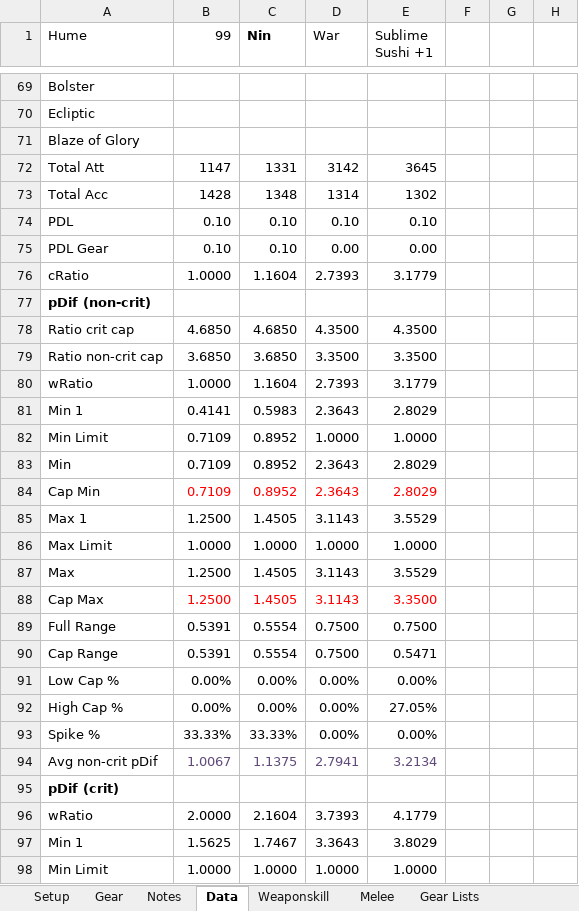
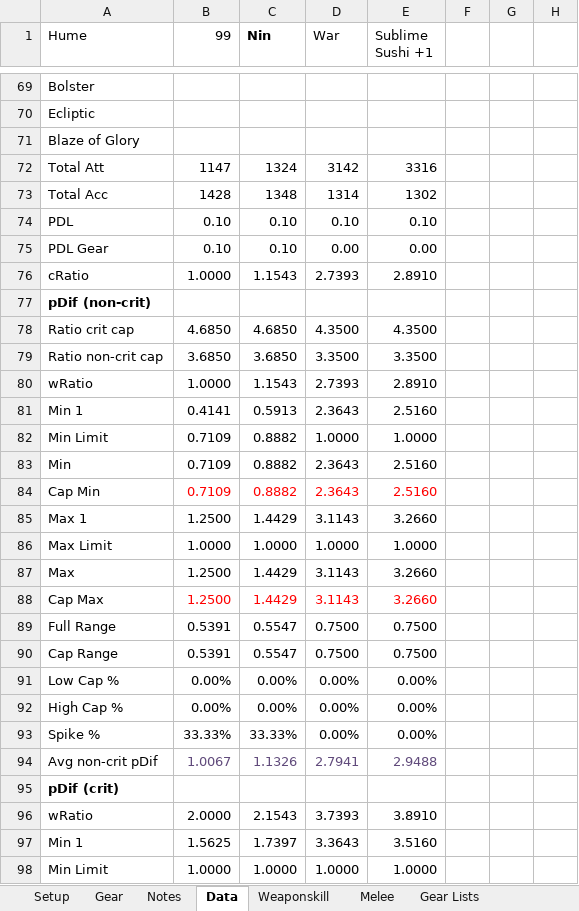
Before and after one commit to NextGames2000/Spreadsheets, an Excel workbook: DW40 Shun Trust Kendatsuba.xlsx, sheet Data, drawn as a sheet; only a part is shown, gaps mark what is left out; values as stored, in another font and other column widths than the file's, no borders; conditional formats not drawn; the diff covers the shown part only; the diff names each change by its address in the sheet, - before the commit and + after, or states it on an @@ line.

```diff
--- a/DW40 Shun Trust Kendatsuba.xlsx (sheet Data)
+++ b/DW40 Shun Trust Kendatsuba.xlsx (sheet Data)
-C72 (Nin): 1331
+C72 (Nin): 1324
-E72 (Sublime Sushi +1): 3645
+E72 (Sublime Sushi +1): 3316
-C76 (Nin): 1.1604
+C76 (Nin): 1.1543
-E76 (Sublime Sushi +1): 3.1779
+E76 (Sublime Sushi +1): 2.8910
-C80 (Nin): 1.1604
+C80 (Nin): 1.1543
-E80 (Sublime Sushi +1): 3.1779
+E80 (Sublime Sushi +1): 2.8910
-C81 (Nin): 0.5983
+C81 (Nin): 0.5913
-E81 (Sublime Sushi +1): 2.8029
+E81 (Sublime Sushi +1): 2.5160
-C82:C84 (Nin): 0.8952
+C82:C84 (Nin): 0.8882
-E83:E84 (Sublime Sushi +1): 2.8029
+E83:E84 (Sublime Sushi +1): 2.5160
-C85 (Nin): 1.4505
+C85 (Nin): 1.4429
-E85 (Sublime Sushi +1): 3.5529
+E85 (Sublime Sushi +1): 3.2660
-C87:C88 (Nin): 1.4505
+C87:C88 (Nin): 1.4429
-E87 (Sublime Sushi +1): 3.5529
+E87 (Sublime Sushi +1): 3.2660
-E88 (Sublime Sushi +1): 3.3500
+E88 (Sublime Sushi +1): 3.2660
-C89:C90 (Nin): 0.5554
+C89:C90 (Nin): 0.5547
-E90 (Sublime Sushi +1): 0.5471
+E90 (Sublime Sushi +1): 0.7500
-E92 (Sublime Sushi +1): 27.05%
+E92 (Sublime Sushi +1): 0.00%
-C94 (Nin): 1.1375
+C94 (Nin): 1.1326
-E94 (Sublime Sushi +1): 3.2134
+E94 (Sublime Sushi +1): 2.9488
-C96 (Nin): 2.1604
+C96 (Nin): 2.1543
-E96 (Sublime Sushi +1): 4.1779
+E96 (Sublime Sushi +1): 3.8910
-C97 (Nin): 1.7467
+C97 (Nin): 1.7397
-E97 (Sublime Sushi +1): 3.8029
+E97 (Sublime Sushi +1): 3.5160
```
Also changed, not shown: 123 edited cells elsewhere in this sheet, sheet Weaponskill, sheet Melee, sheet Gear, sheet Setup, sheet Notes, sheet Other Lists, DW0 Hybrid Weaponskills.xlsx, DW20 Shun Trust Kendatsuba.xlsx.
